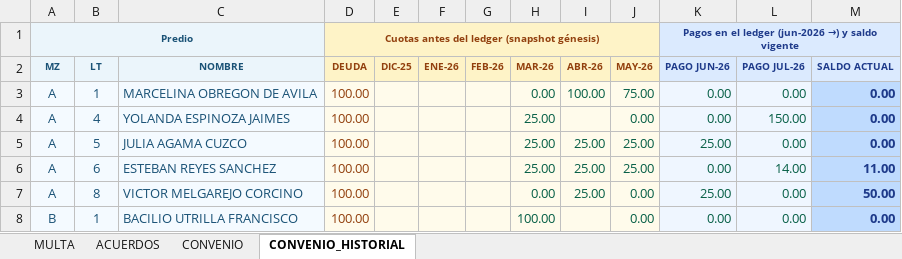
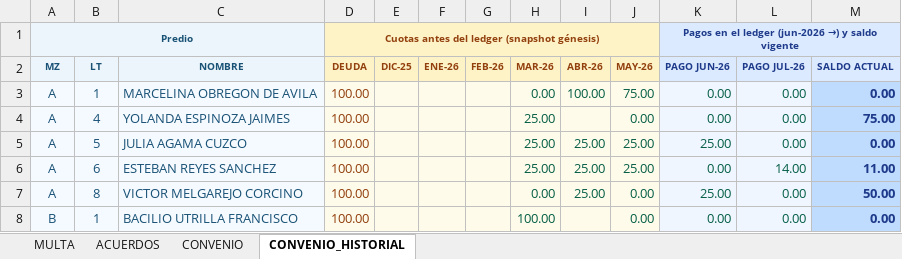
Before and after one commit to Thariel198/jaas-saas, an Excel workbook: shared/vista_seguimiento_pueblo.xlsx, sheet CONVENIO_HISTORIAL, drawn as a sheet; only a part is shown; values as stored, in another font and other column widths than the file's, no borders; the diff names each change by its address in the sheet, - before the commit and + after, or states it on an @@ line.

```diff
--- a/shared/vista_seguimiento_pueblo.xlsx (sheet CONVENIO_HISTORIAL)
+++ b/shared/vista_seguimiento_pueblo.xlsx (sheet CONVENIO_HISTORIAL)
-L4 (PAGO JUL-26): 150.00
+L4 (PAGO JUL-26): 0.00
-M4 (SALDO ACTUAL): 0.00
+M4 (SALDO ACTUAL): 75.00
```
Also changed, not shown: sheet CONVENIO, shared/seguimiento_pueblo.xlsx, 3 other files.
